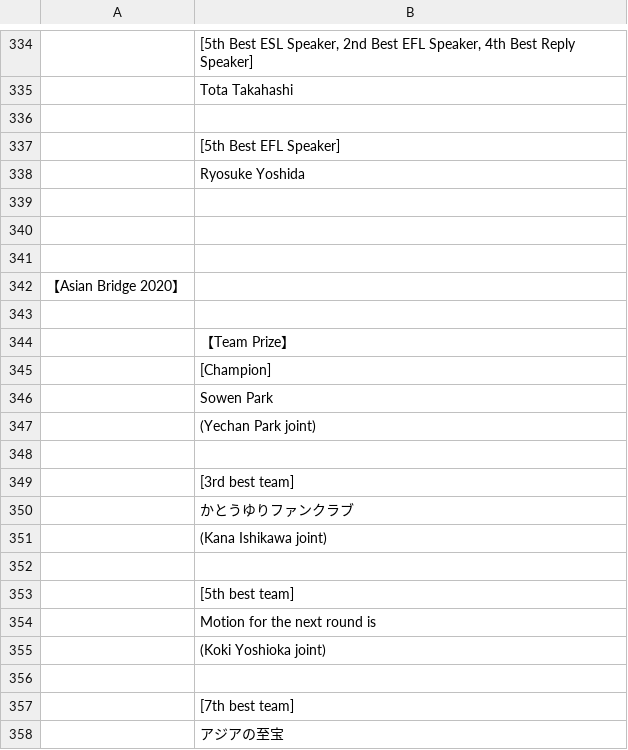
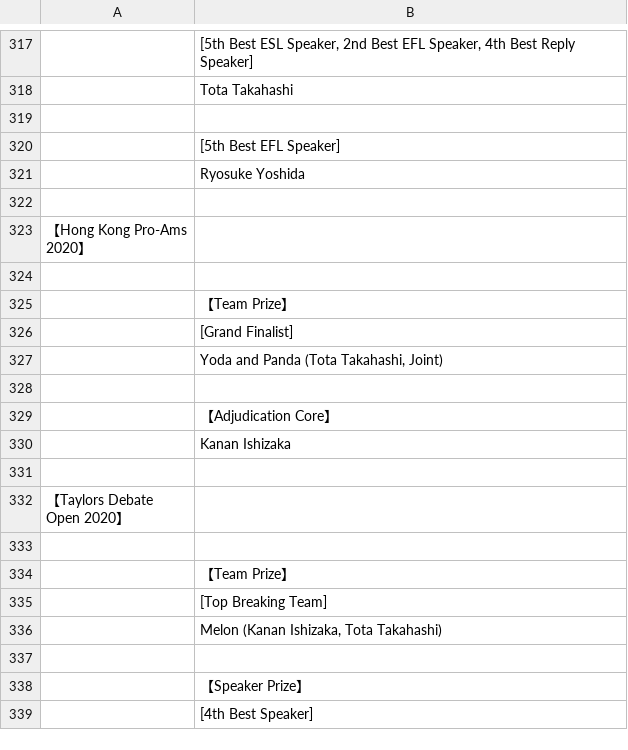
Before and after one commit to tokyodebate/motions, a TSV file: その他の情報/awards/input_international_2020_2022.tsv, drawn as a sheet; only a part is shown, gaps mark what is left out; the shorter side is filled out with more unchanged rows; the diff covers the shown part only.

Commit message:
Asian Brigdeを国際大会から削除 2022/06/28

```diff
--- a/その他の情報/awards/input_international_2020_2022.tsv
+++ b/その他の情報/awards/input_international_2020_2022.tsv
@@ -338,21 +321 @@
 	Ryosuke Yoshida
-
-
-
-【Asian Bridge 2020】
-
-	【Team Prize】
-	[Champion]
-	Sowen Park
-	(Yechan Park joint)
-
-	[3rd best team]
-	かとうゆりファンクラブ
-	(Kana Ishikawa joint)
-
-	[5th best team]
-	Motion for the next round is
-	(Koki Yoshioka joint)
-
-	[7th best team]
-	アジアの至宝
```
Also changed, not shown: 30 removed rows elsewhere in this file.
